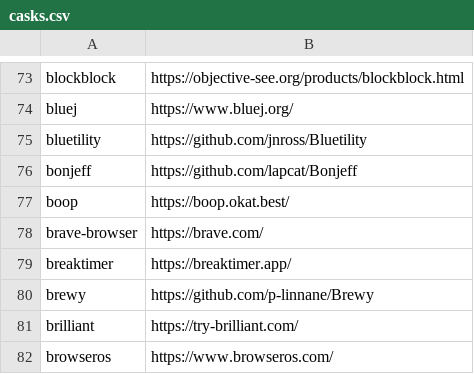
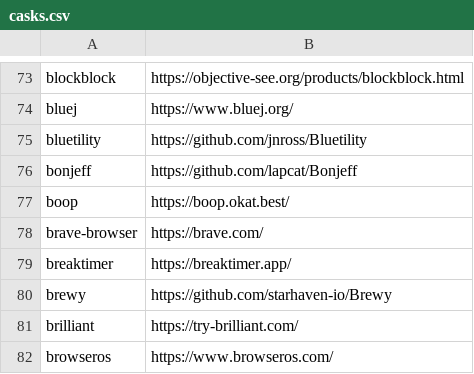
Before and after one commit to tinhkyaw/tinhkyaw, a CSV file: lists/casks.csv, drawn as a sheet; only a part is shown, gaps mark what is left out; the diff names each change by its address in the sheet, - before the commit and + after, or states it on an @@ line.

Commit message:
Update casks.csv

```diff
--- a/lists/casks.csv
+++ b/lists/casks.csv
-B80: https://github.com/p-linnane/Brewy
+B80: https://github.com/starhaven-io/Brewy
```
